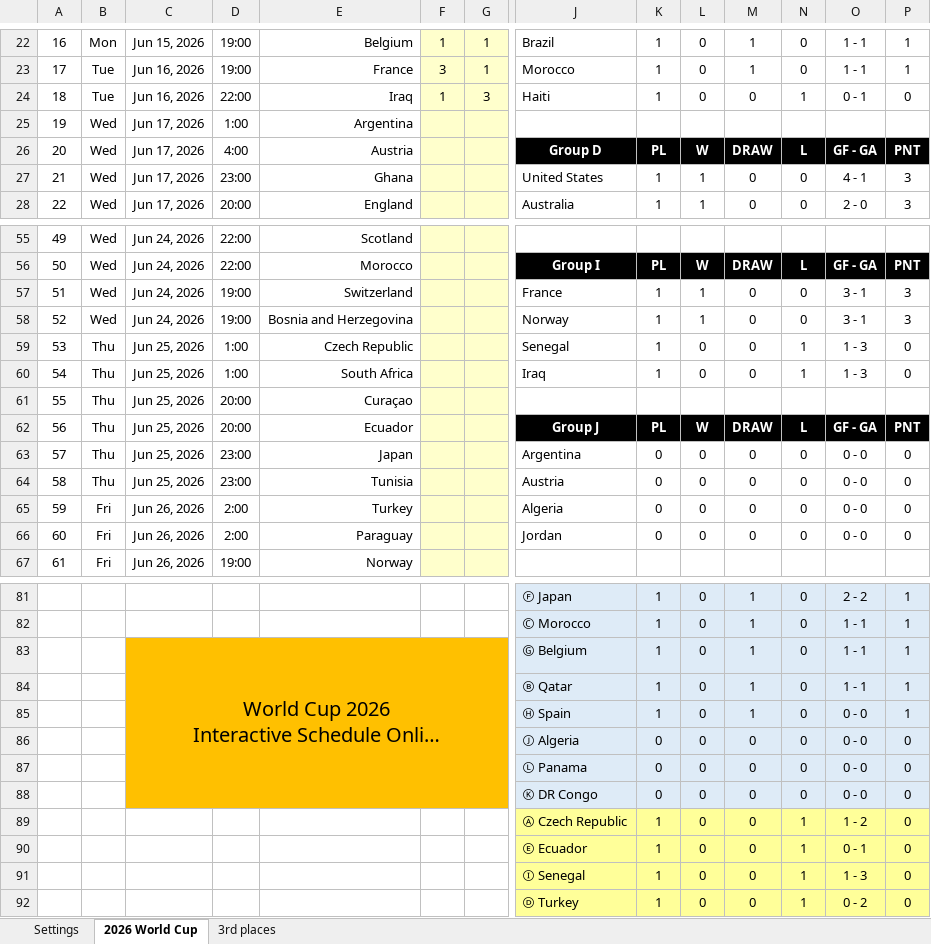
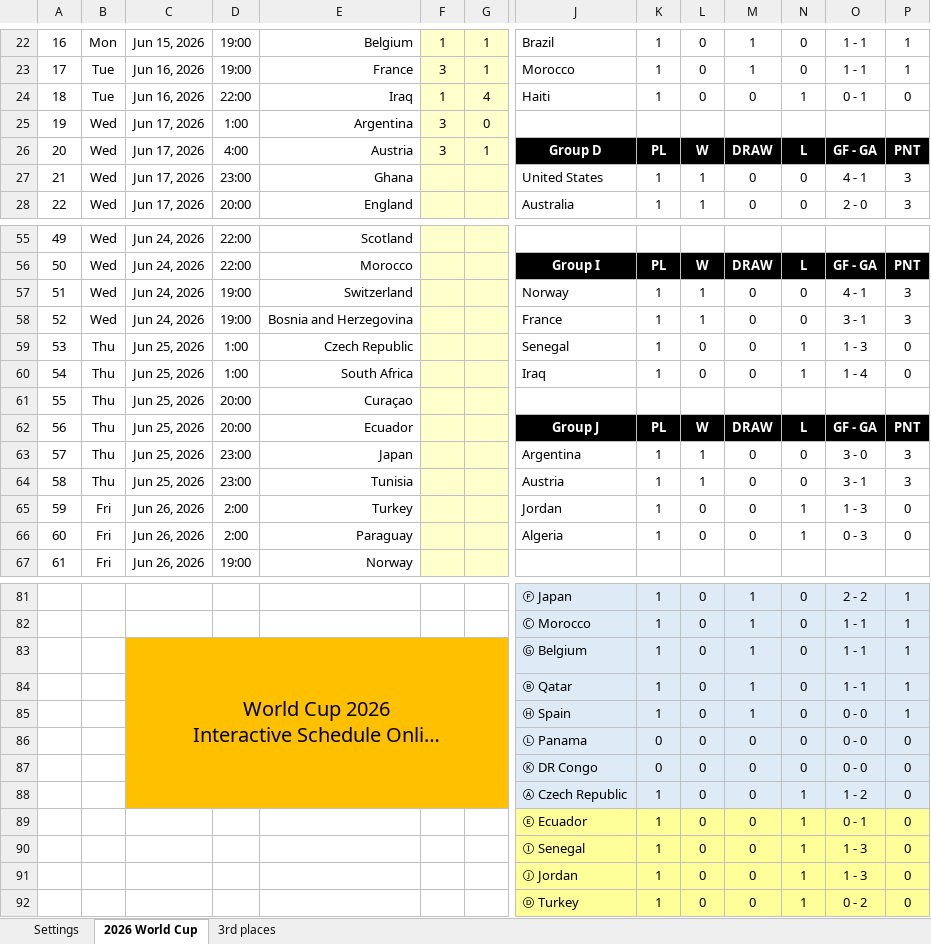
Before and after one commit to haavas/VM2026, an Excel workbook: fasit/world_cup_2026_fasit.xlsx, sheet 2026 World Cup, drawn as a sheet; only a part is shown, gaps mark what is left out; long unchanged cells end in …; values as stored, in another font and other column widths than the file's, no borders; charts and pictures and conditional formats not drawn; removed rows and columns are numbered as before the commit, all else as after; rows hold the shown columns only; the diff names each change by its address in the sheet, - before the commit and + after, or states it on an @@ line.

```diff
--- a/fasit/world_cup_2026_fasit.xlsx (sheet 2026 World Cup)
+++ b/fasit/world_cup_2026_fasit.xlsx (sheet 2026 World Cup)
-G24: 3
+G24: 4
-F25:F26: (empty)
+F25:F26: 3
-G25: (empty)
+G25: 0
-G26: (empty)
+G26: 1
-J57: France
+J57: Norway
-O57: 3 - 1
+O57: 4 - 1
-J58: Norway
+J58: France
-O60: 1 - 3
+O60: 1 - 4
-K63:K66: 0
+K63:K66: 1
-L63:L64: 0
+L63:L64: 1
-O63: 0 - 0
+O63: 3 - 0
-P63:P64: 0
+P63:P64: 3
-O64: 0 - 0
+O64: 3 - 1
-J65: Algeria
+J65: Jordan
-N65:N66: 0
+N65:N66: 1
-O65: 0 - 0
+O65: 1 - 3
-J66: Jordan
+J66: Algeria
-O66: 0 - 0
+O66: 0 - 3
-C83:G88 merged
+C83:G88 merged
-row 86:  |  |  |  |  |  |  | Ⓙ Algeria | 0 | 0 | 0 | 0 | 0 - 0 | 0
-C88:G88 fill: none
+C88:G88 fill: #FFC000
-J88:P88 fill: #FFFF99
+J88:P88 fill: #DEEBF7
+row 91:  |  |  |  |  |  |  | Ⓙ Jordan | 1 | 0 | 0 | 1 | 1 - 3 | 0
```
Also changed, not shown: sheet 3rd places, formulas that keep their value, charts or pictures, 45 other files.
